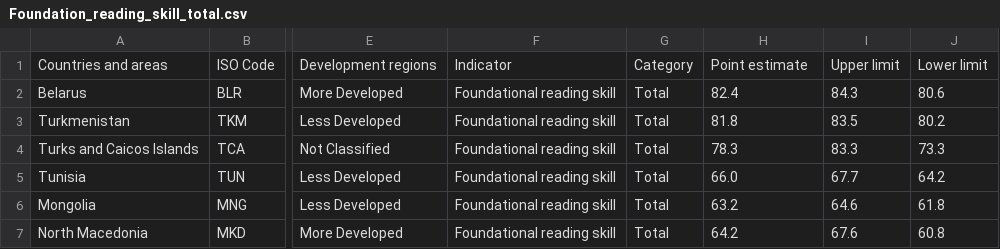
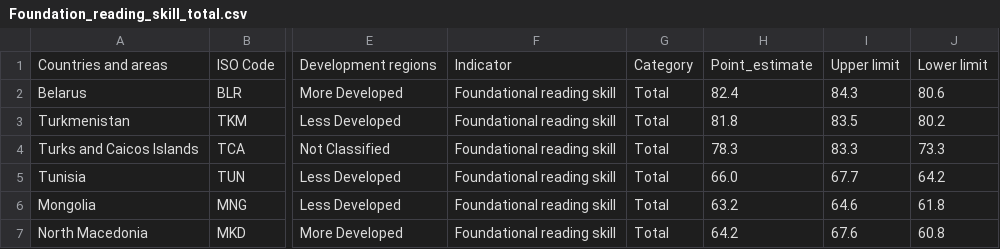
Before and after one commit to goldfishtelbooth/cse412data_visualization_project, a CSV file: Foundation_reading_skill_total.csv, drawn as a sheet; only a part is shown, gaps mark what is left out; the diff names each change by its address in the sheet, - before the commit and + after, or states it on an @@ line.

Commit message:
Update Foundation_reading_skill_total.csv

```diff
--- a/Foundation_reading_skill_total.csv
+++ b/Foundation_reading_skill_total.csv
-H1: Point estimate
+H1: Point_estimate
```
